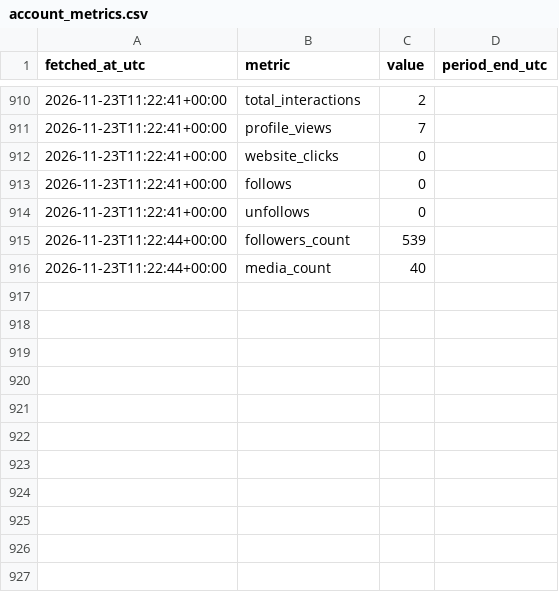
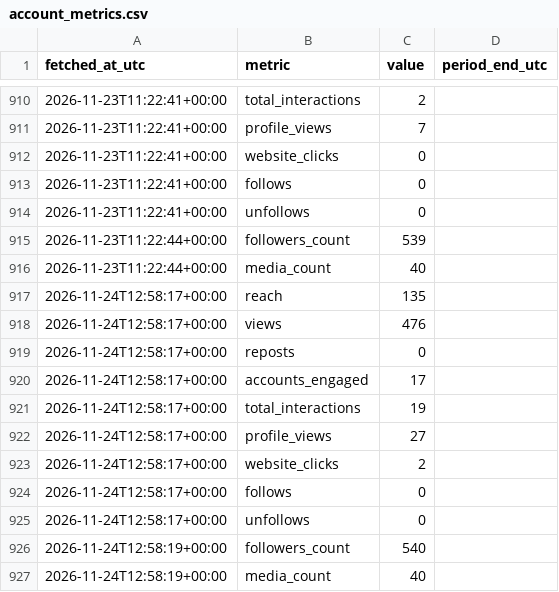
Before and after one commit to noobiedeviedoo/instagram-metrics-bot, a CSV file: account_metrics.csv, drawn as a sheet; only a part is shown, gaps mark what is left out.

```diff
--- a/account_metrics.csv
+++ b/account_metrics.csv
@@ -916 +916,12 @@ fetched_at_utc,metric,value,period_end_utc
 2026-11-23T11:22:44+00:00,media_count,40,
+2026-11-24T12:58:17+00:00,reach,135,
+2026-11-24T12:58:17+00:00,views,476,
+2026-11-24T12:58:17+00:00,reposts,0,
+2026-11-24T12:58:17+00:00,accounts_engaged,17,
+2026-11-24T12:58:17+00:00,total_interactions,19,
+2026-11-24T12:58:17+00:00,profile_views,27,
+2026-11-24T12:58:17+00:00,website_clicks,2,
+2026-11-24T12:58:17+00:00,follows,0,
+2026-11-24T12:58:17+00:00,unfollows,0,
+2026-11-24T12:58:19+00:00,followers_count,540,
+2026-11-24T12:58:19+00:00,media_count,40,
```
Also changed, not shown: media_metrics.csv.
